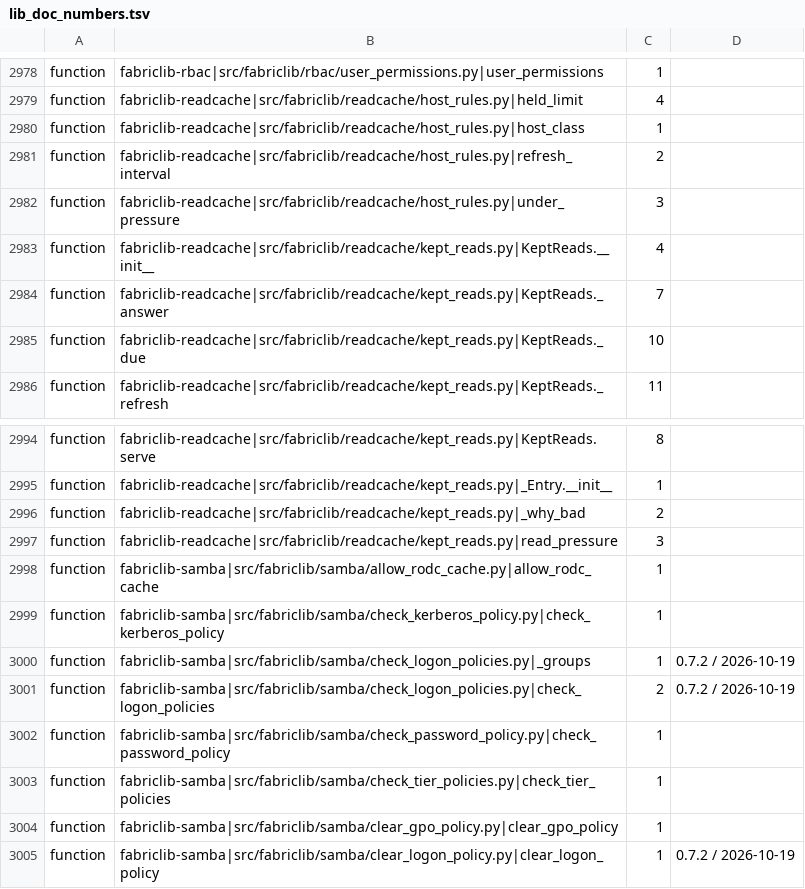
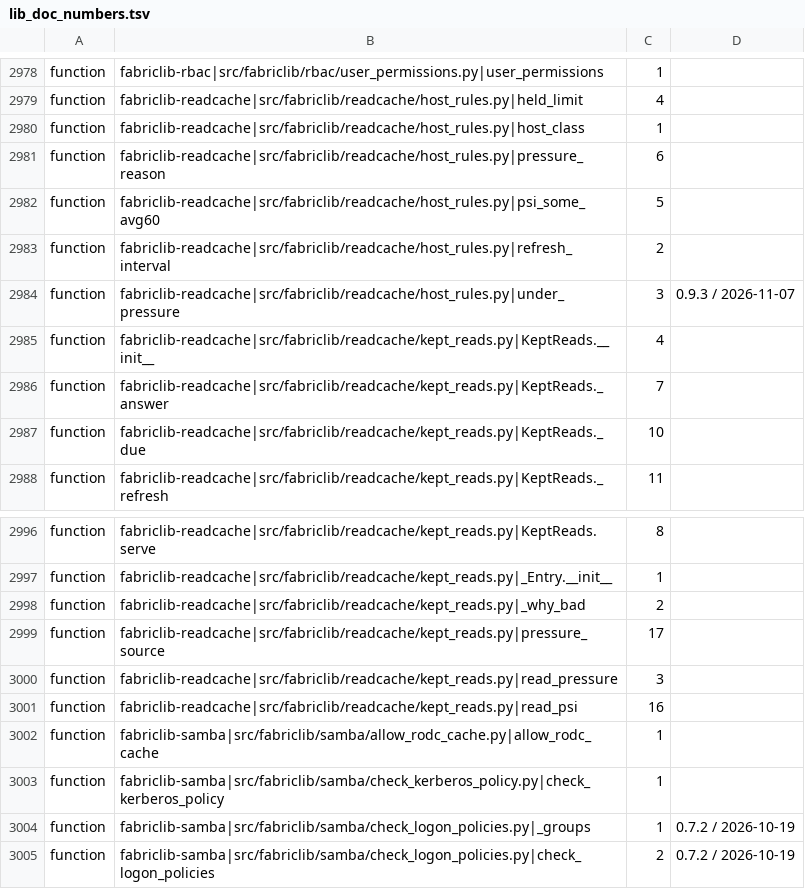
Before and after one commit to archdukejim/fabric-ctl, a TSV file: scripts/docs/lib_doc_numbers.tsv, drawn as a sheet; only a part is shown, gaps mark what is left out; the shorter side is filled out with more unchanged rows.

```diff
--- a/scripts/docs/lib_doc_numbers.tsv
+++ b/scripts/docs/lib_doc_numbers.tsv
@@ -2980,4 +2980,6 @@ function	fabriclib-readcache|src/fabriclib/readcache/host_rules.py|held_limit	4
 function	fabriclib-readcache|src/fabriclib/readcache/host_rules.py|host_class	1	
+function	fabriclib-readcache|src/fabriclib/readcache/host_rules.py|pressure_reason	6	
+function	fabriclib-readcache|src/fabriclib/readcache/host_rules.py|psi_some_avg60	5	
 function	fabriclib-readcache|src/fabriclib/readcache/host_rules.py|refresh_interval	2	
-function	fabriclib-readcache|src/fabriclib/readcache/host_rules.py|under_pressure	3	
+function	fabriclib-readcache|src/fabriclib/readcache/host_rules.py|under_pressure	3	0.9.3 / 2026-11-07
 function	fabriclib-readcache|src/fabriclib/readcache/kept_reads.py|KeptReads.__init__	4	
@@ -2996,3 +2998,5 @@ function	fabriclib-readcache|src/fabriclib/readcache/kept_reads.py|_Entry.__init
 function	fabriclib-readcache|src/fabriclib/readcache/kept_reads.py|_why_bad	2	
+function	fabriclib-readcache|src/fabriclib/readcache/kept_reads.py|pressure_source	17	
 function	fabriclib-readcache|src/fabriclib/readcache/kept_reads.py|read_pressure	3	
+function	fabriclib-readcache|src/fabriclib/readcache/kept_reads.py|read_psi	16	
 function	fabriclib-samba|src/fabriclib/samba/allow_rodc_cache.py|allow_rodc_cache	1	
```
Also changed, not shown: docs/volume_2_engineering_decisions/assets/review-ledger.tsv, 10 other files.
